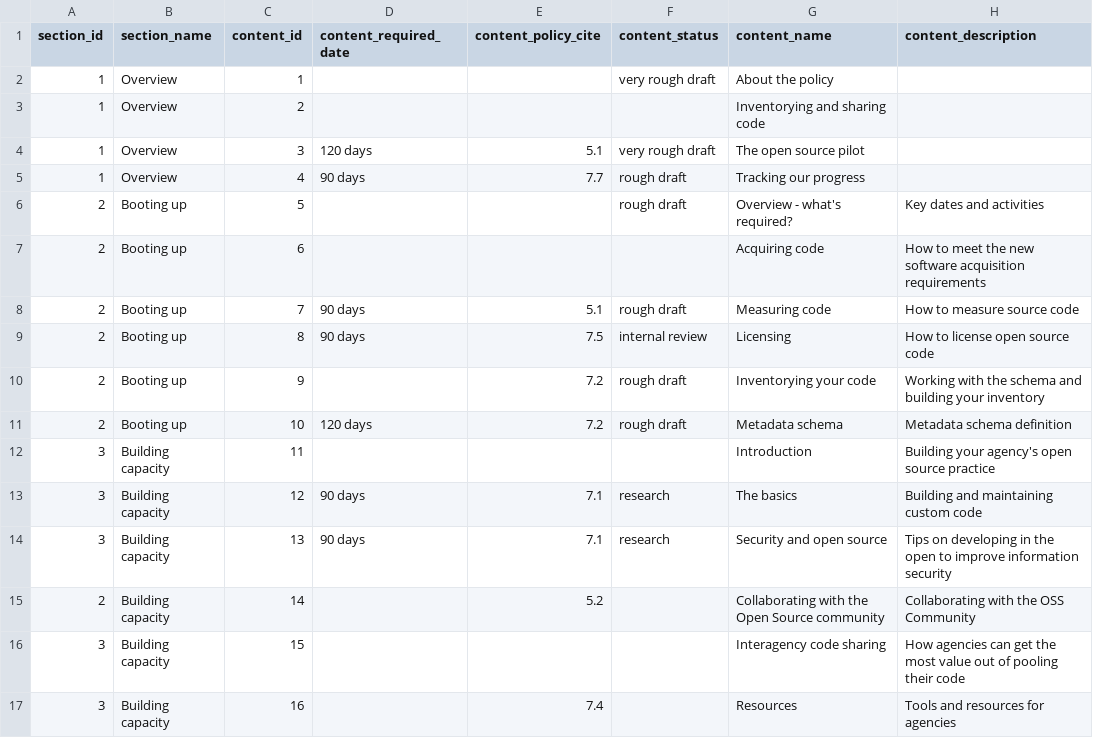
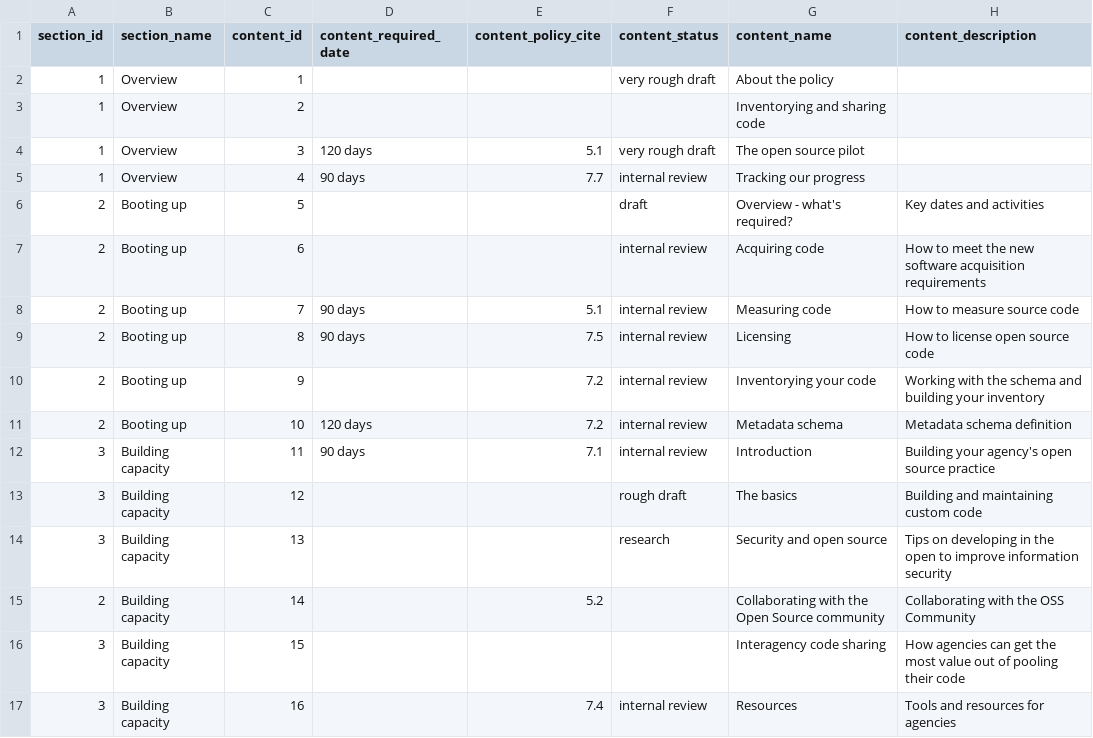
Before and after one commit to GSA/code-gov-web, a CSV file: _draft_content/content-inventory.csv, drawn as a sheet.

Commit message:
Update content-inventory.csv

```diff
--- a/_draft_content/content-inventory.csv
+++ b/_draft_content/content-inventory.csv
@@ -4,14 +4,14 @@ section_id,section_name,content_id,content_required_date,content_policy_cite,con
 1,Overview,3,120 days,5.1,very rough draft,The open source pilot,
-1,Overview,4,90 days,7.7,rough draft,Tracking our progress,
-2,Booting up,5,,,rough draft,Overview - what's required?,Key dates and activities
-2,Booting up,6,,,,Acquiring code,How to meet the new software acquisition requirements
-2,Booting up,7,90 days,5.1,rough draft,Measuring code, How to measure source code
+1,Overview,4,90 days,7.7,internal review,Tracking our progress,
+2,Booting up,5,,,draft,Overview - what's required?,Key dates and activities
+2,Booting up,6,,,internal review,Acquiring code,How to meet the new software acquisition requirements
+2,Booting up,7,90 days,5.1,internal review,Measuring code, How to measure source code
 2,Booting up,8,90 days,7.5,internal review,Licensing,How to license open source code
-2,Booting up,9,,7.2,rough draft,Inventorying your code,Working with the schema and building your inventory
-2,Booting up,10,120 days,7.2,rough draft,Metadata schema,Metadata schema definition
-3,Building capacity,11,,,,Introduction,Building your agency's open source practice
-3,Building capacity,12,90 days,7.1,research,The basics,Building and maintaining custom code
-3,Building capacity,13,90 days,7.1,research,Security and open source,Tips on developing in the open to improve information security
+2,Booting up,9,,7.2,internal review,Inventorying your code,Working with the schema and building your inventory
+2,Booting up,10,120 days,7.2,internal review,Metadata schema,Metadata schema definition
+3,Building capacity,11,90 days,7.1,internal review,Introduction,Building your agency's open source practice
+3,Building capacity,12,,,rough draft,The basics,Building and maintaining custom code
+3,Building capacity,13,,,research,Security and open source,Tips on developing in the open to improve information security
 2,Building capacity,14,,5.2,,Collaborating with the Open Source community,Collaborating with the OSS Community
 3,Building capacity,15,,,,Interagency code sharing,How agencies can get the most value out of pooling their code
-3,Building capacity,16,,7.4,,Resources,Tools and resources for agencies
+3,Building capacity,16,,7.4,internal review,Resources,Tools and resources for agencies
```
